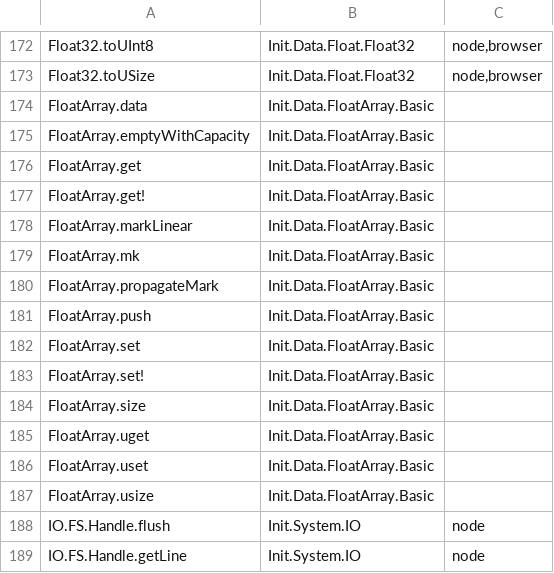
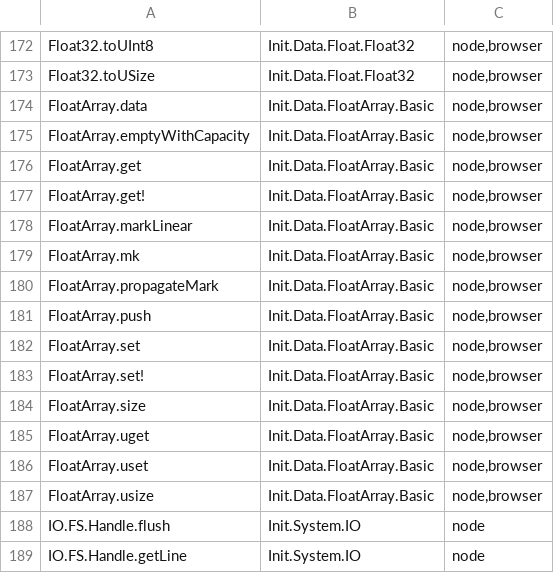
Before and after one commit to maxdeviant/leanscript, a TSV file: site/data/runtime-coverage.tsv, drawn as a sheet; only a part is shown, gaps mark what is left out.

```diff
--- a/site/data/runtime-coverage.tsv
+++ b/site/data/runtime-coverage.tsv
@@ -173,16 +173,16 @@ Float32.toUInt8	Init.Data.Float.Float32	node,browser
 Float32.toUSize	Init.Data.Float.Float32	node,browser
-FloatArray.data	Init.Data.FloatArray.Basic	
-FloatArray.emptyWithCapacity	Init.Data.FloatArray.Basic	
-FloatArray.get	Init.Data.FloatArray.Basic	
-FloatArray.get!	Init.Data.FloatArray.Basic	
-FloatArray.markLinear	Init.Data.FloatArray.Basic	
-FloatArray.mk	Init.Data.FloatArray.Basic	
-FloatArray.propagateMark	Init.Data.FloatArray.Basic	
-FloatArray.push	Init.Data.FloatArray.Basic	
-FloatArray.set	Init.Data.FloatArray.Basic	
-FloatArray.set!	Init.Data.FloatArray.Basic	
-FloatArray.size	Init.Data.FloatArray.Basic	
-FloatArray.uget	Init.Data.FloatArray.Basic	
-FloatArray.uset	Init.Data.FloatArray.Basic	
-FloatArray.usize	Init.Data.FloatArray.Basic	
+FloatArray.data	Init.Data.FloatArray.Basic	node,browser
+FloatArray.emptyWithCapacity	Init.Data.FloatArray.Basic	node,browser
+FloatArray.get	Init.Data.FloatArray.Basic	node,browser
+FloatArray.get!	Init.Data.FloatArray.Basic	node,browser
+FloatArray.markLinear	Init.Data.FloatArray.Basic	node,browser
+FloatArray.mk	Init.Data.FloatArray.Basic	node,browser
+FloatArray.propagateMark	Init.Data.FloatArray.Basic	node,browser
+FloatArray.push	Init.Data.FloatArray.Basic	node,browser
+FloatArray.set	Init.Data.FloatArray.Basic	node,browser
+FloatArray.set!	Init.Data.FloatArray.Basic	node,browser
+FloatArray.size	Init.Data.FloatArray.Basic	node,browser
+FloatArray.uget	Init.Data.FloatArray.Basic	node,browser
+FloatArray.uset	Init.Data.FloatArray.Basic	node,browser
+FloatArray.usize	Init.Data.FloatArray.Basic	node,browser
 IO.FS.Handle.flush	Init.System.IO	node
```
Also changed, not shown: 5 other files.
